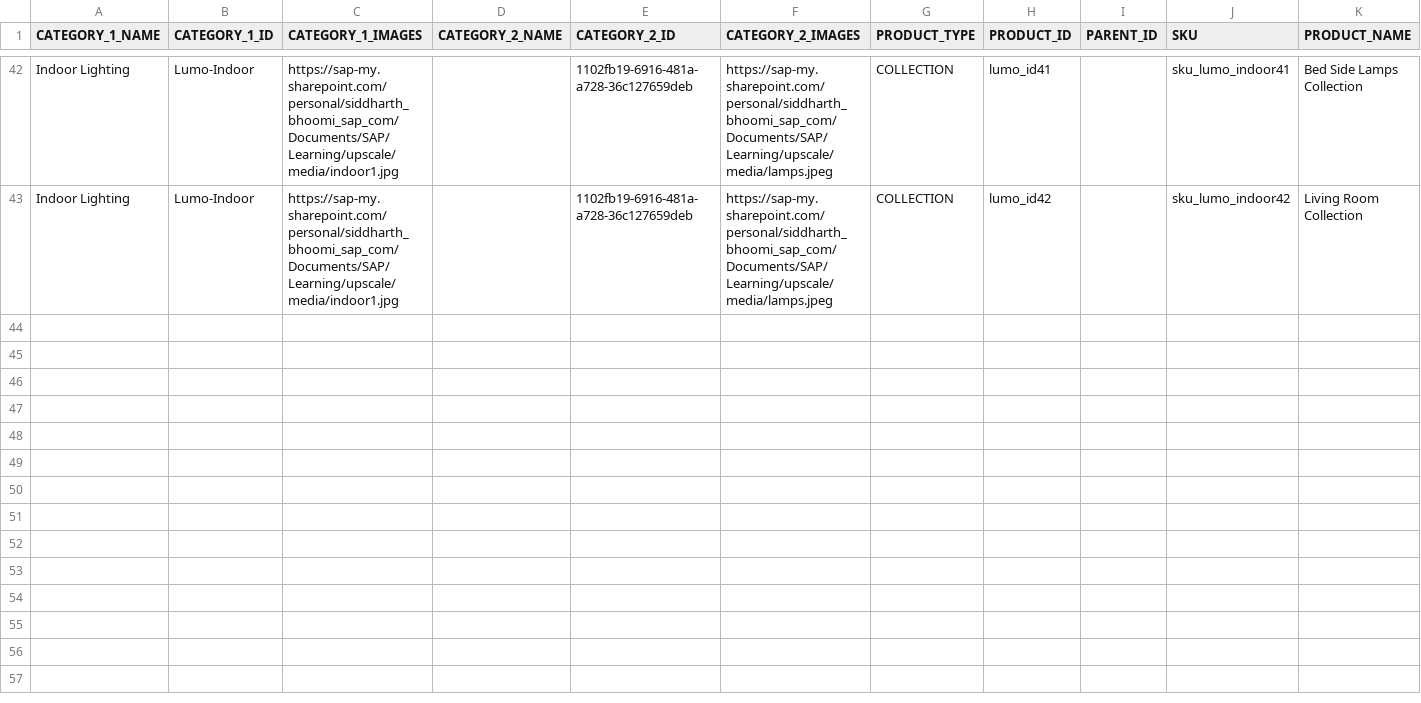
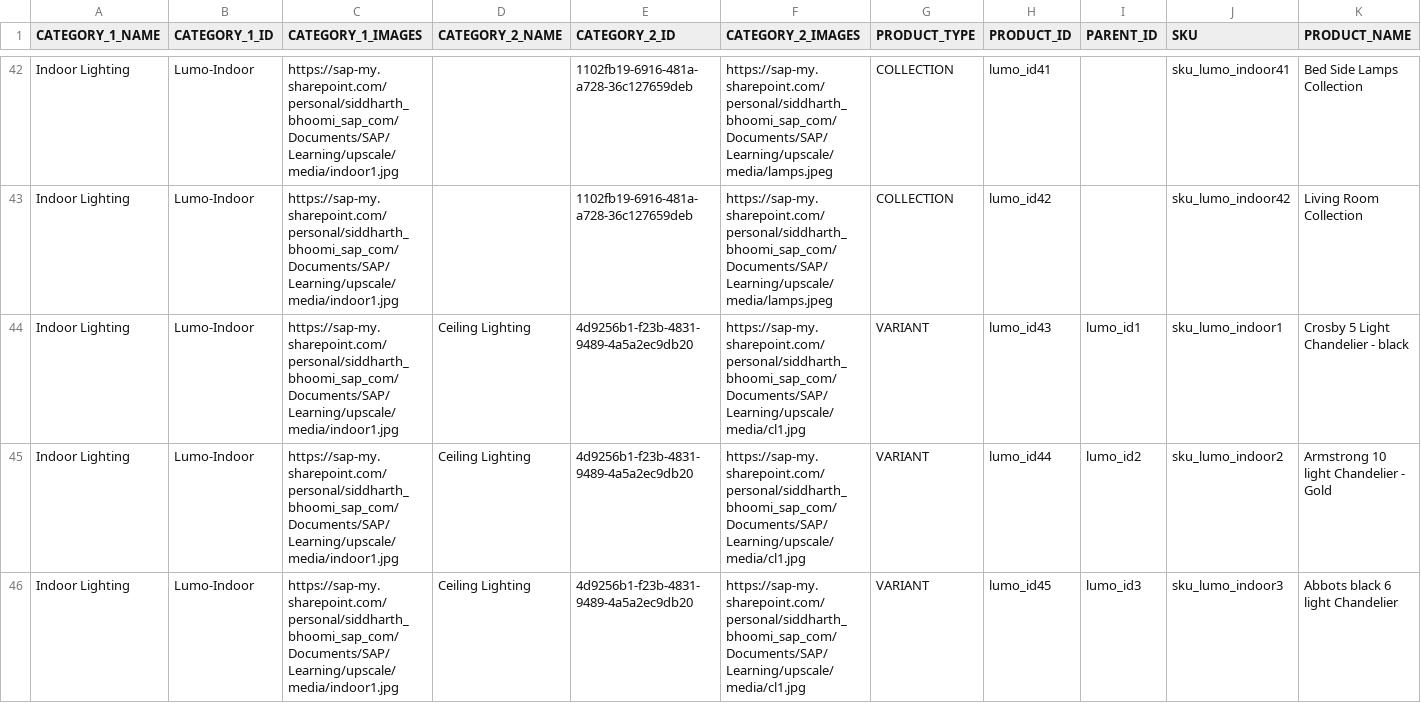
Before and after one commit to siddharthreddy/lumo, a CSV file: lumo_products.csv, drawn as a sheet; only a part is shown, gaps mark what is left out; rows hold the shown columns only; the diff names each change by its address in the sheet, - before the commit and + after, or states it on an @@ line.

Commit message:
update

```diff
--- a/lumo_products.csv
+++ b/lumo_products.csv
+row 44: Indoor Lighting | Lumo-Indoor | https://sap-my.sharepoint.com/personal/siddharth_bhoomi_sap_com/Documents/SAP/Learning/upscale/media/indoor1.jpg | Ceiling Lighting | 4d9256b1-f23b-4831-9489-4a5a2ec9db20 | https://sap-my.sharepoint.com/personal/siddharth_bhoomi_sap_com/Documents/SAP/Learning/upscale/media/cl1.jpg | VARIANT | lumo_id43 | lumo_id1 | sku_lumo_indoor1 | Crosby 5 Light Chandelier - black
+row 45: Indoor Lighting | Lumo-Indoor | https://sap-my.sharepoint.com/personal/siddharth_bhoomi_sap_com/Documents/SAP/Learning/upscale/media/indoor1.jpg | Ceiling Lighting | 4d9256b1-f23b-4831-9489-4a5a2ec9db20 | https://sap-my.sharepoint.com/personal/siddharth_bhoomi_sap_com/Documents/SAP/Learning/upscale/media/cl1.jpg | VARIANT | lumo_id44 | lumo_id2 | sku_lumo_indoor2 | Armstrong 10 light Chandelier - Gold
+row 46: Indoor Lighting | Lumo-Indoor | https://sap-my.sharepoint.com/personal/siddharth_bhoomi_sap_com/Documents/SAP/Learning/upscale/media/indoor1.jpg | Ceiling Lighting | 4d9256b1-f23b-4831-9489-4a5a2ec9db20 | https://sap-my.sharepoint.com/personal/siddharth_bhoomi_sap_com/Documents/SAP/Learning/upscale/media/cl1.jpg | VARIANT | lumo_id45 | lumo_id3 | sku_lumo_indoor3 | Abbots black 6 light Chandelier
```
